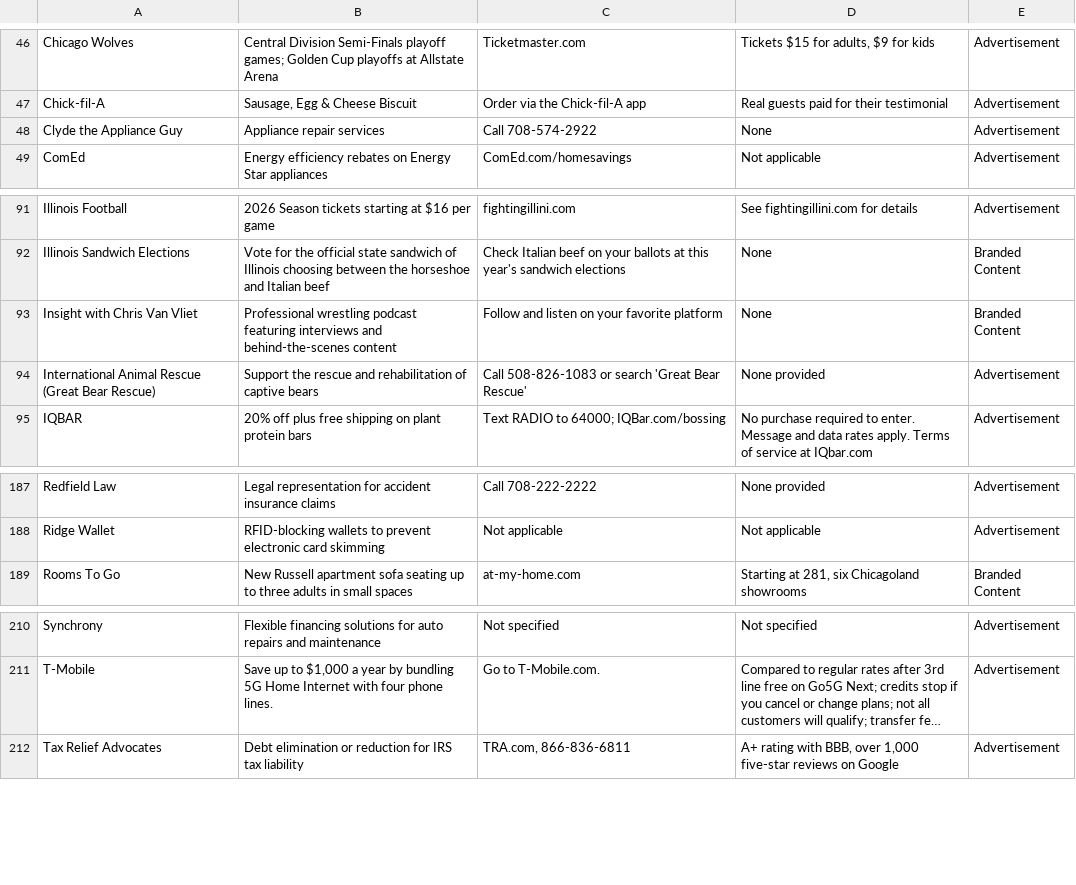
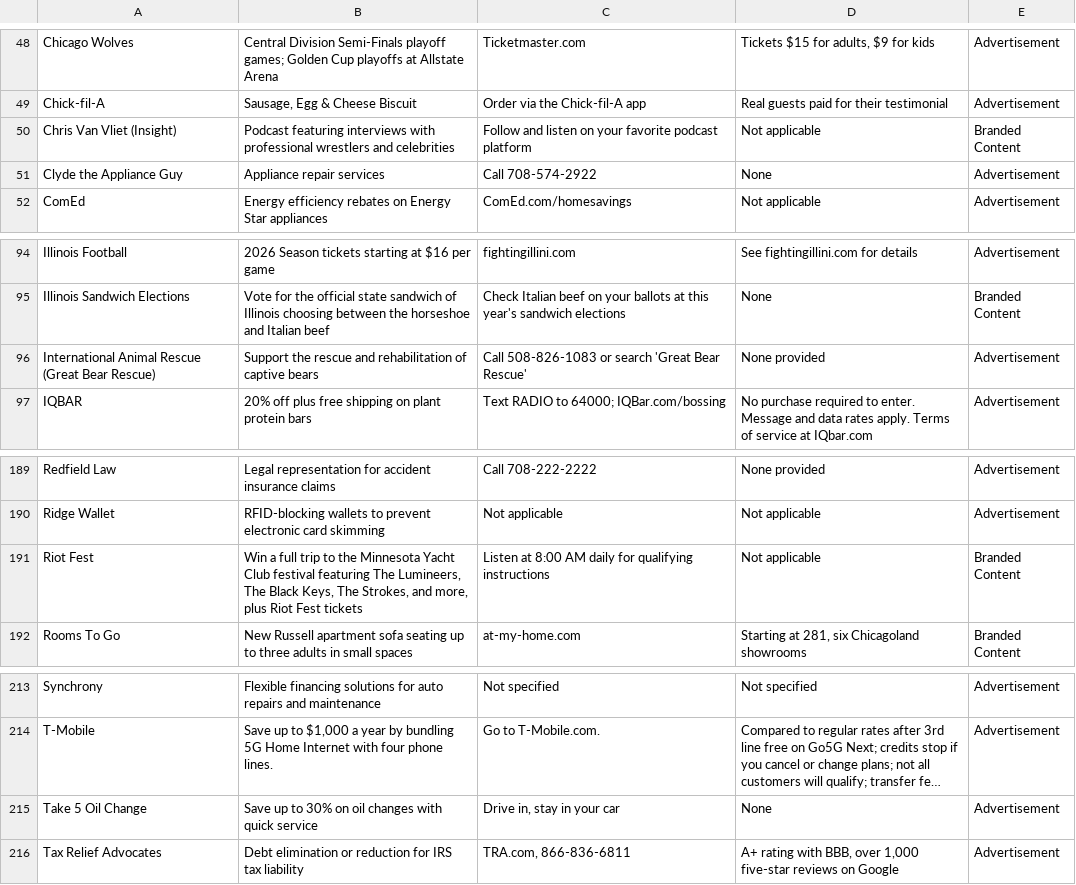
Before and after one commit to MATR-Technologies/ReplayAdsViewer, a CSV file: data.csv, drawn as a sheet; only a part is shown, gaps mark what is left out; long unchanged cells end in …; removed rows and columns are numbered as before the commit, all else as after; the diff covers the shown part only; the diff names each change by its address in the sheet, - before the commit and + after, or states it on an @@ line.

```diff
--- a/data.csv
+++ b/data.csv
+row 50: Chris Van Vliet (Insight) | Podcast featuring interviews with professional wrestlers and celebrities | Follow and listen on your favorite podcast platform | Not applicable | Branded Content
-row 93: Insight with Chris Van Vliet | Professional wrestling podcast featuring interviews and behind-the-scenes content | Follow and listen on your favorite platform | None | Branded Content
+row 191: Riot Fest | Win a full trip to the Minnesota Yacht Club festival featuring The Lumineers, The Black Keys, The Strokes, and more, plus Riot Fest tickets | Listen at 8:00 AM daily for qualifying instructions | Not applicable | Branded Content
+row 215: Take 5 Oil Change | Save up to 30% on oil changes with quick service | Drive in, stay in your car | None | Advertisement
```
Also changed, not shown: 4 added rows, 1 removed row and 3 edited cells elsewhere in this file.
